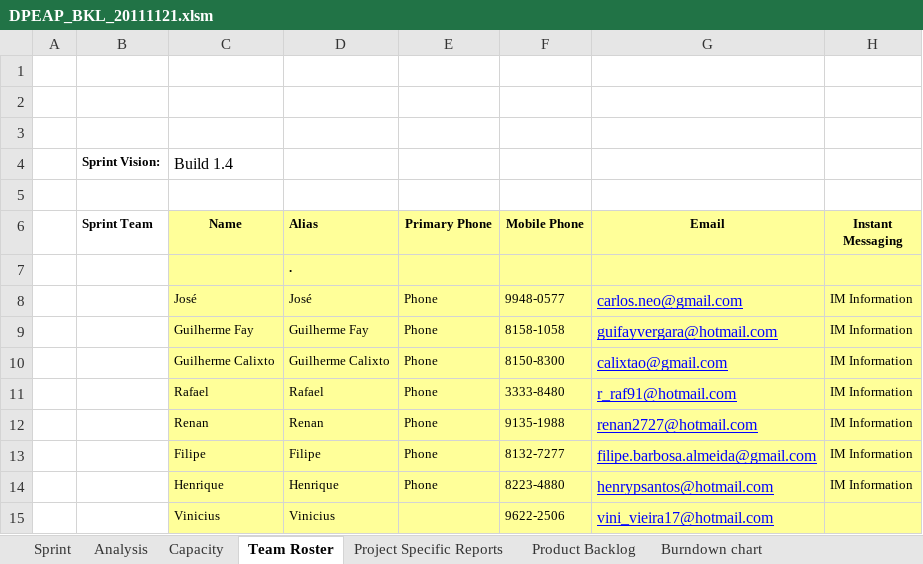
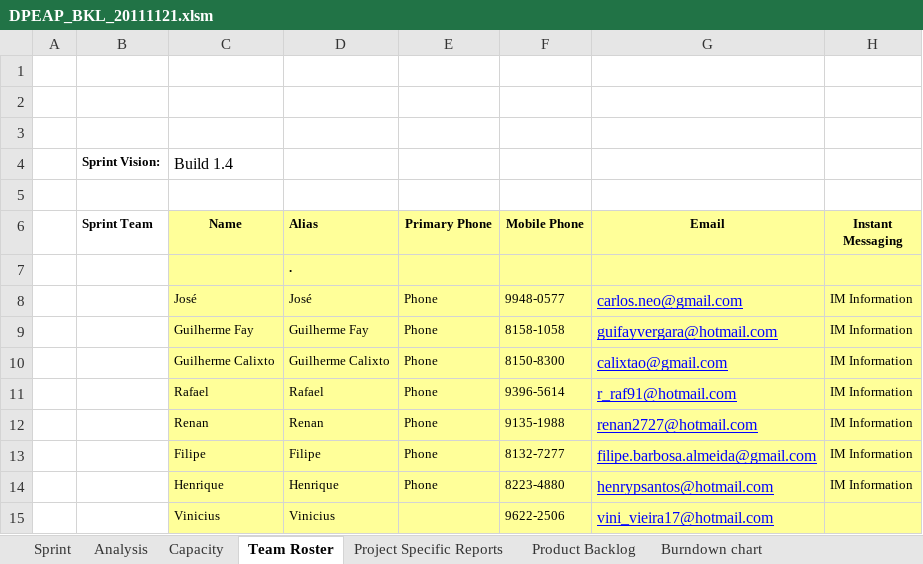
Before and after one commit to hoodoogurus/dotprojecteap, an Excel workbook: Dot Project EAP/4. System Management/Backlog/DPEAP_BKL_20111121.xlsm, sheet Team Roster, drawn as a sheet; values as stored, in another font and other column widths than the file's, no borders; the diff names each change by its address in the sheet, - before the commit and + after, or states it on an @@ line.

```diff
--- a/Dot Project EAP/4. System Management/Backlog/DPEAP_BKL_20111121.xlsm (sheet Team Roster)
+++ b/Dot Project EAP/4. System Management/Backlog/DPEAP_BKL_20111121.xlsm (sheet Team Roster)
-F11 (Mobile Phone): 3333-8480
+F11 (Mobile Phone): 9396-5614
```
Also changed, not shown: sheet Sprint, sheet Capacity, charts or pictures, 1 other file.
